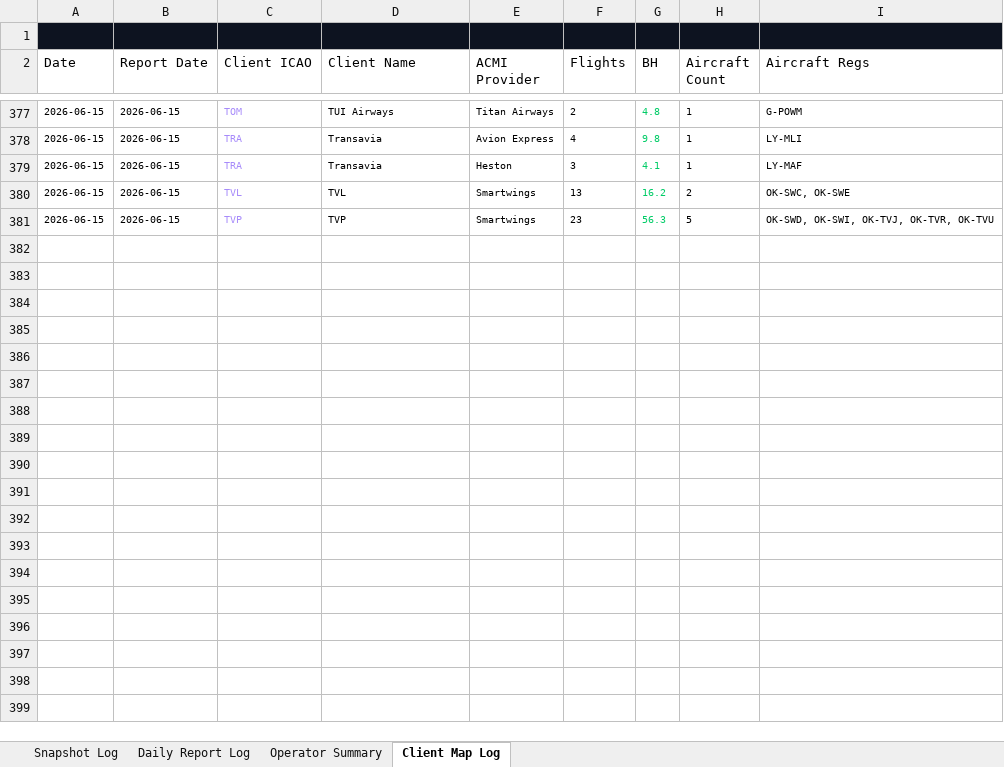
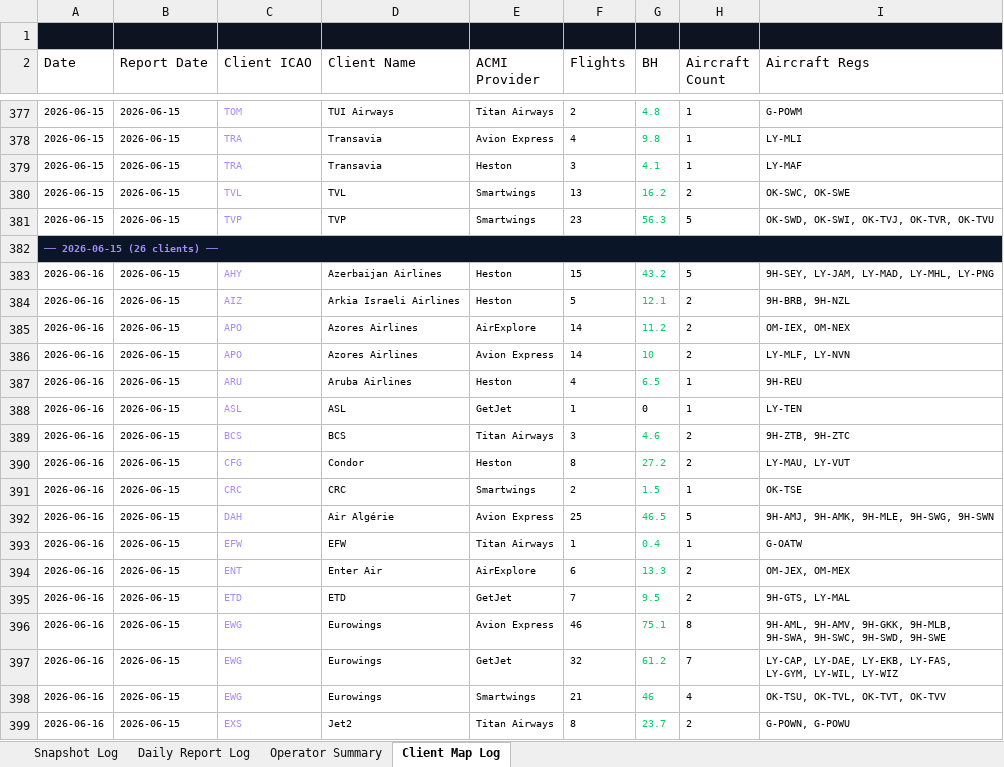
Before and after one commit to juliuskvx/acmi-tracker, an Excel workbook: data/acmi_log.xlsx, sheet Client Map Log, drawn as a sheet; only a part is shown, gaps mark what is left out; values as stored, in another font and other column widths than the file's, no borders; the diff covers the shown part only; the diff names each change by its address in the sheet, - before the commit and + after, or states it on an @@ line.

```diff
--- a/data/acmi_log.xlsx (sheet Client Map Log)
+++ b/data/acmi_log.xlsx (sheet Client Map Log)
+row 382: ── 2026-06-15 (26 clients) ──
+row 383: 2026-06-16 | 2026-06-15 | AHY | Azerbaijan Airlines | Heston | 15 | 43.2 | 5 | 9H-SEY, LY-JAM, LY-MAD, LY-MHL, LY-PNG
+row 384: 2026-06-16 | 2026-06-15 | AIZ | Arkia Israeli Airlines | Heston | 5 | 12.1 | 2 | 9H-BRB, 9H-NZL
+row 385: 2026-06-16 | 2026-06-15 | APO | Azores Airlines | AirExplore | 14 | 11.2 | 2 | OM-IEX, OM-NEX
+row 386: 2026-06-16 | 2026-06-15 | APO | Azores Airlines | Avion Express | 14 | 10 | 2 | LY-MLF, LY-NVN
+row 387: 2026-06-16 | 2026-06-15 | ARU | Aruba Airlines | Heston | 4 | 6.5 | 1 | 9H-REU
+row 388: 2026-06-16 | 2026-06-15 | ASL | ASL | GetJet | 1 | 0 | 1 | LY-TEN
+row 389: 2026-06-16 | 2026-06-15 | BCS | BCS | Titan Airways | 3 | 4.6 | 2 | 9H-ZTB, 9H-ZTC
+row 390: 2026-06-16 | 2026-06-15 | CFG | Condor | Heston | 8 | 27.2 | 2 | LY-MAU, LY-VUT
+row 391: 2026-06-16 | 2026-06-15 | CRC | CRC | Smartwings | 2 | 1.5 | 1 | OK-TSE
+row 392: 2026-06-16 | 2026-06-15 | DAH | Air Algérie | Avion Express | 25 | 46.5 | 5 | 9H-AMJ, 9H-AMK, 9H-MLE, 9H-SWG, 9H-SWN
+row 393: 2026-06-16 | 2026-06-15 | EFW | EFW | Titan Airways | 1 | 0.4 | 1 | G-OATW
+row 394: 2026-06-16 | 2026-06-15 | ENT | Enter Air | AirExplore | 6 | 13.3 | 2 | OM-JEX, OM-MEX
+row 395: 2026-06-16 | 2026-06-15 | ETD | ETD | GetJet | 7 | 9.5 | 2 | 9H-GTS, LY-MAL
+row 396: 2026-06-16 | 2026-06-15 | EWG | Eurowings | Avion Express | 46 | 75.1 | 8 | 9H-AML, 9H-AMV, 9H-GKK, 9H-MLB, 9H-SWA, 9H-SWC, 9H-SWD, 9H-SWE
+row 397: 2026-06-16 | 2026-06-15 | EWG | Eurowings | GetJet | 32 | 61.2 | 7 | LY-CAP, LY-DAE, LY-EKB, LY-FAS, LY-GYM, LY-WIL, LY-WIZ
+row 398: 2026-06-16 | 2026-06-15 | EWG | Eurowings | Smartwings | 21 | 46 | 4 | OK-TSU, OK-TVL, OK-TVT, OK-TVV
+row 399: 2026-06-16 | 2026-06-15 | EXS | Jet2 | Titan Airways | 8 | 23.7 | 2 | G-POWN, G-POWU
```
Also changed, not shown: 13 added rows elsewhere in this sheet, sheet Snapshot Log, sheet Daily Report Log, sheet Operator Summary, 2 other files.
